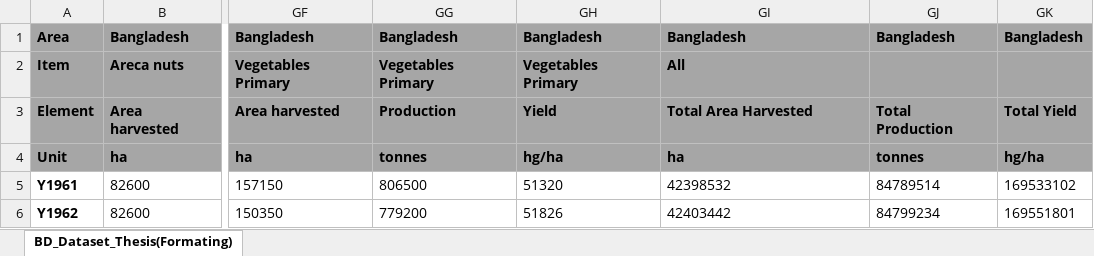
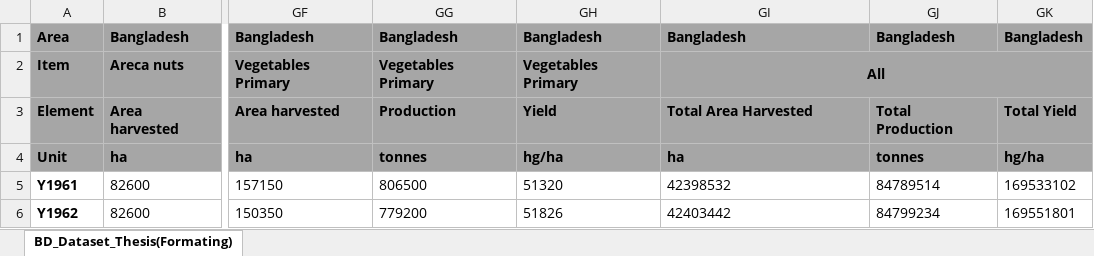
Before and after one commit to raihanrms/ML-Thesis, an Excel workbook: Dataset/Final.xlsx, sheet BD_Dataset_Thesis(Formating), drawn as a sheet; only a part is shown, gaps mark what is left out; values as stored, in another font and other column widths than the file's, no borders; the diff names each change by its address in the sheet, - before the commit and + after, or states it on an @@ line.

Commit message:
updated

```diff
--- a/Dataset/Final.xlsx (sheet BD_Dataset_Thesis(Formating))
+++ b/Dataset/Final.xlsx (sheet BD_Dataset_Thesis(Formating))
-GI2 alignment: left
+GI2 alignment: center
+GI2:GK2 merged
```
